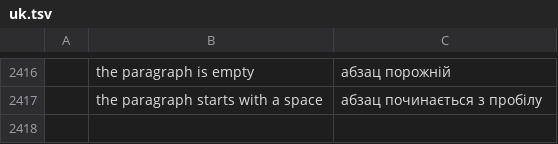
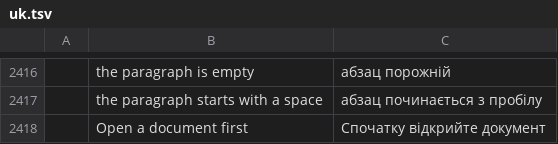
Before and after one commit to dkhlapov/wordcraft, a TSV file: crates/ui-egui/src/i18n/uk.tsv, drawn as a sheet; only a part is shown, gaps mark what is left out.

```diff
--- a/crates/ui-egui/src/i18n/uk.tsv
+++ b/crates/ui-egui/src/i18n/uk.tsv
@@ -2417 +2417,2 @@
 	the paragraph starts with a space	абзац починається з пробілу
+	Open a document first	Спочатку відкрийте документ
```
Also changed, not shown: crates/ui-egui/src/i18n/bg.tsv, crates/ui-egui/src/i18n/hu.tsv, 25 other files.
